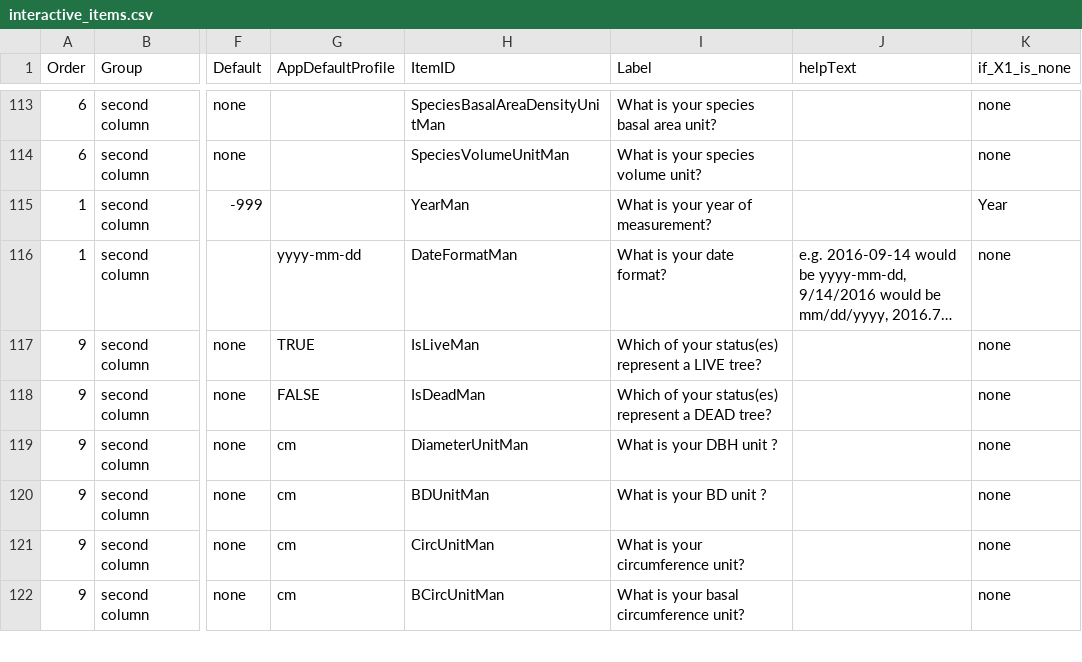
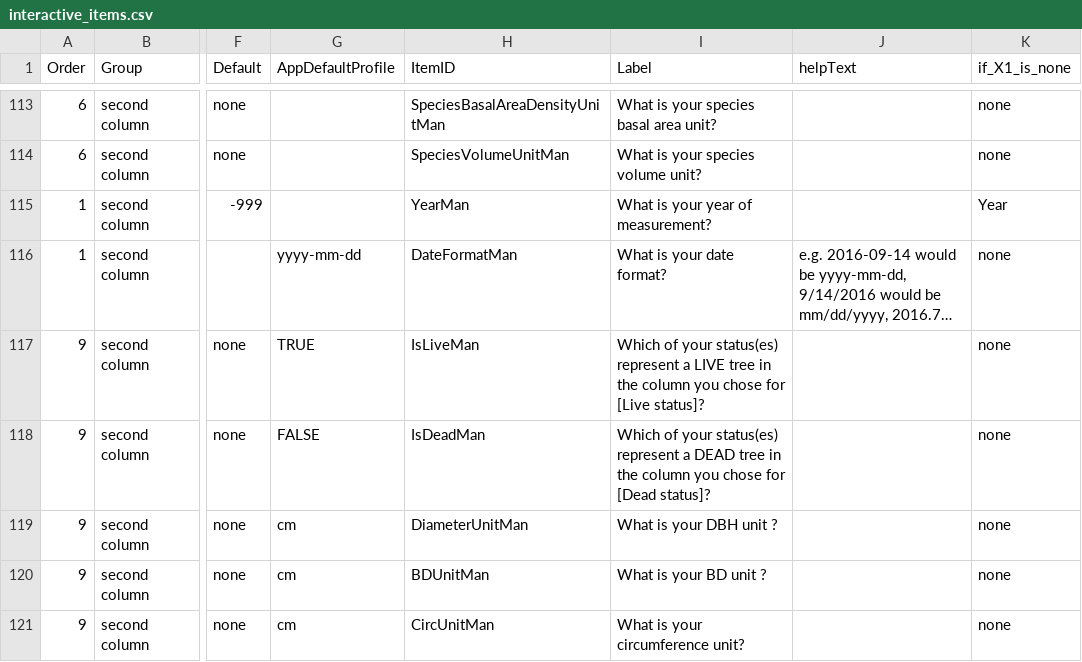
Before and after one commit to Alliance-for-Tropical-Forest-Science/DataHarmonization, a CSV file: inst/app/data/interactive_items.csv, drawn as a sheet; only a part is shown, gaps mark what is left out; the shorter side is filled out with more unchanged rows; long unchanged cells end in …; the diff names each change by its address in the sheet, - before the commit and + after, or states it on an @@ line.

Commit message:
clarify status in step 2 #26

```diff
--- a/inst/app/data/interactive_items.csv
+++ b/inst/app/data/interactive_items.csv
-I117 (Label): …a LIVE tree?
+I117 (Label): …a LIVE tree in the column you chose for [Live status]?
-I118 (Label): …a DEAD tree?
+I118 (Label): …a DEAD tree in the column you chose for [Dead status]?
```
